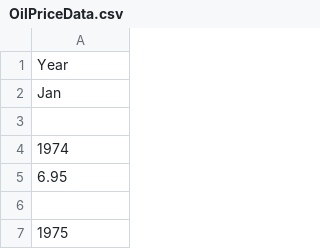
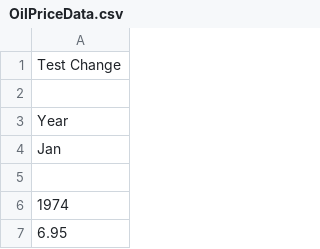
Before and after one commit to soconnor100/ICP_2024_Project, a CSV file: OilPriceData.csv, drawn as a sheet; only a part is shown; the shorter side is filled out with more unchanged rows.

Commit message:
test change

```diff
--- a/OilPriceData.csv
+++ b/OilPriceData.csv
@@ -1 +1,3 @@
+Test Change
+
 Year
```
